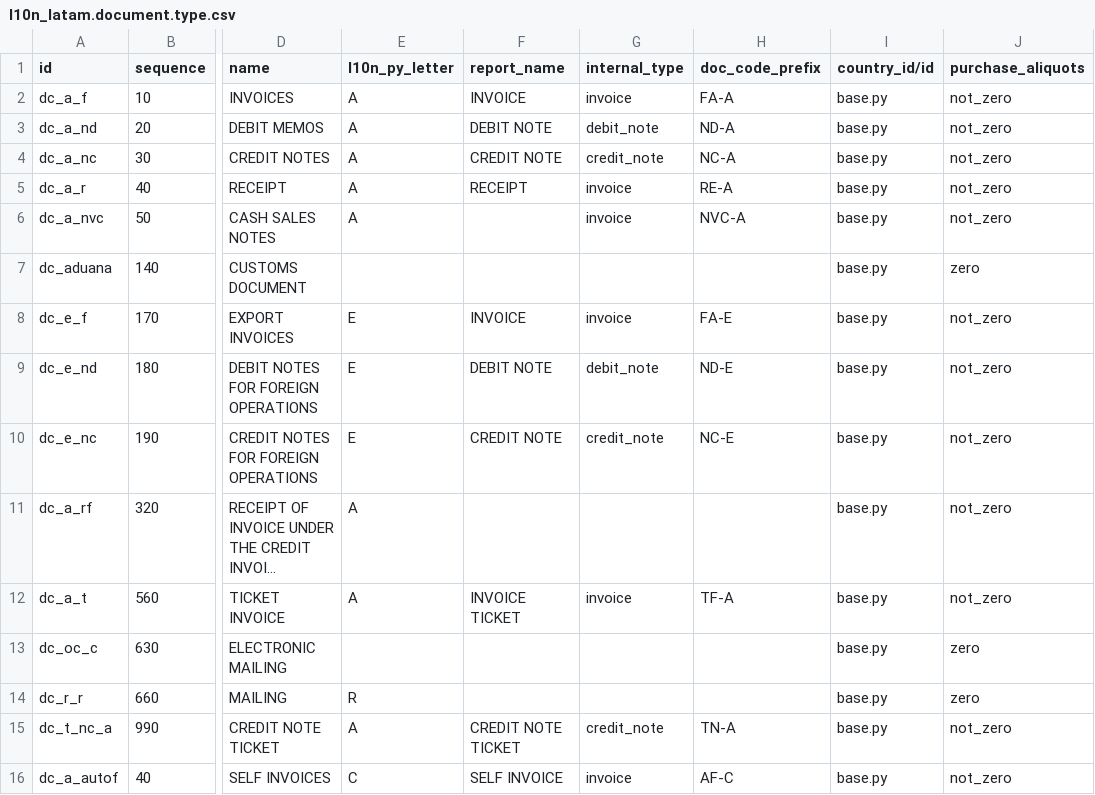
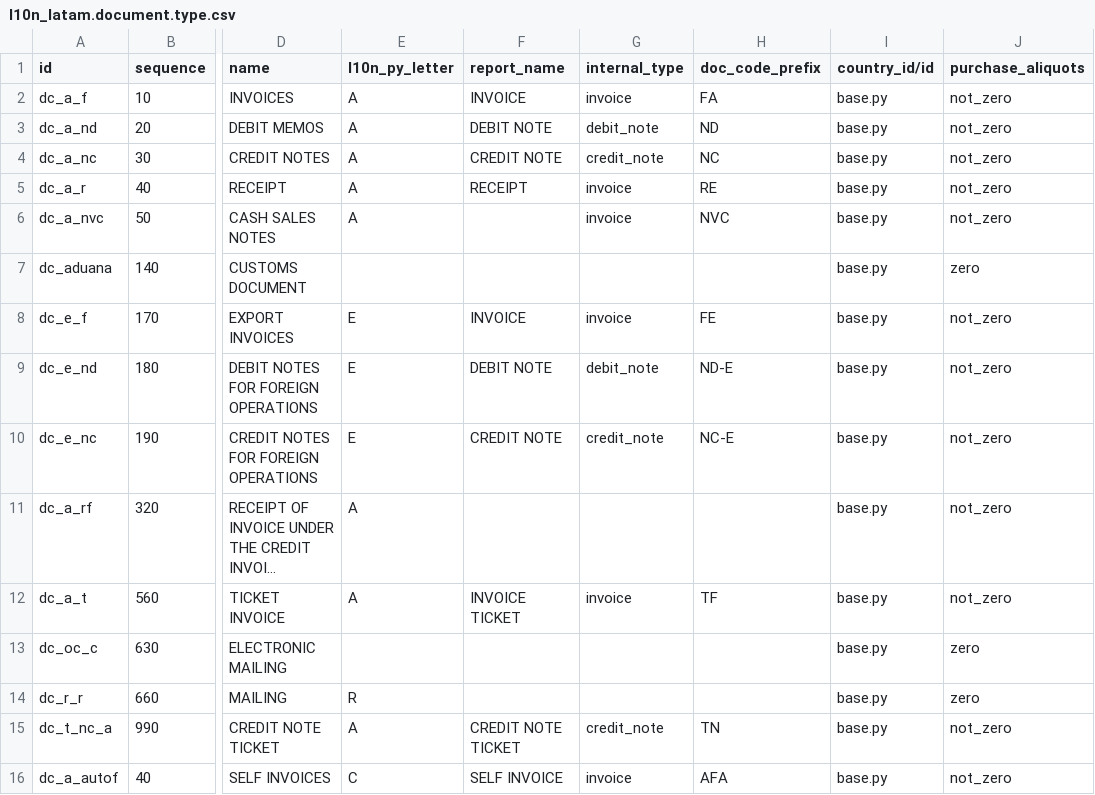
Before and after one commit to frodri12/odoo-custom-addons, a CSV file: l10n_py_account/data/l10n_latam.document.type.csv, drawn as a sheet; only a part is shown, gaps mark what is left out; long unchanged cells end in …; the diff names each change by its address in the sheet, - before the commit and + after, or states it on an @@ line.

```diff
--- a/l10n_py_account/data/l10n_latam.document.type.csv
+++ b/l10n_py_account/data/l10n_latam.document.type.csv
-H2 (doc_code_prefix): FA-A
+H2 (doc_code_prefix): FA
-H3 (doc_code_prefix): ND-A
+H3 (doc_code_prefix): ND
-H4 (doc_code_prefix): NC-A
+H4 (doc_code_prefix): NC
-H5 (doc_code_prefix): RE-A
+H5 (doc_code_prefix): RE
-H6 (doc_code_prefix): NVC-A
+H6 (doc_code_prefix): NVC
-H8 (doc_code_prefix): FA-E
+H8 (doc_code_prefix): FE
-H12 (doc_code_prefix): TF-A
+H12 (doc_code_prefix): TF
-H15 (doc_code_prefix): TN-A
+H15 (doc_code_prefix): TN
-H16 (doc_code_prefix): AF-C
+H16 (doc_code_prefix): AFA
```
Also changed, not shown: 1 other file.
